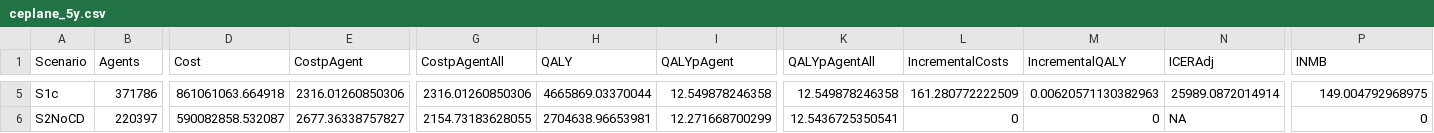
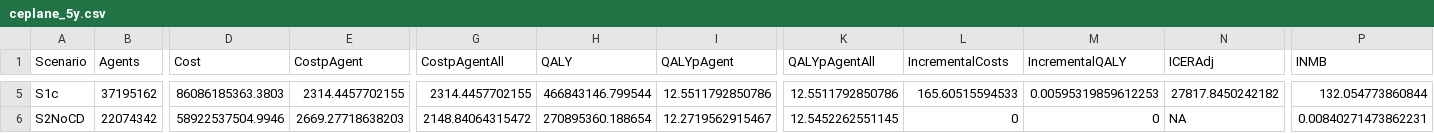
Before and after one commit to pythonhealthdatascience/stars-reproduce-johnson-2021, a CSV file: reproduction/outputs/ceplane_5y.csv, drawn as a sheet; only a part is shown, gaps mark what is left out; the diff covers the shown part only; the diff names each change by its address in the sheet, - before the commit and + after, or states it on an @@ line.

```diff
--- a/reproduction/outputs/ceplane_5y.csv
+++ b/reproduction/outputs/ceplane_5y.csv
-B5 (Agents): 371786
+B5 (Agents): 37195162
-D5 (Cost): 861061063.664918
+D5 (Cost): 86086185363.3803
-E5 (CostpAgent): 2316.01260850306
+E5 (CostpAgent): 2314.4457702155
-G5 (CostpAgentAll): 2316.01260850306
+G5 (CostpAgentAll): 2314.4457702155
-H5 (QALY): 4665869.03370044
+H5 (QALY): 466843146.799544
-I5 (QALYpAgent): 12.549878246358
+I5 (QALYpAgent): 12.5511792850786
-K5 (QALYpAgentAll): 12.549878246358
+K5 (QALYpAgentAll): 12.5511792850786
-L5 (IncrementalCosts): 161.280772222509
+L5 (IncrementalCosts): 165.60515594533
-M5 (IncrementalQALY): 0.00620571130382963
+M5 (IncrementalQALY): 0.00595319859612253
-N5 (ICERAdj): 25989.0872014914
+N5 (ICERAdj): 27817.8450242182
-P5 (INMB): 149.004792968975
+P5 (INMB): 132.054773860844
-B6 (Agents): 220397
+B6 (Agents): 22074342
-D6 (Cost): 590082858.532087
+D6 (Cost): 58922537504.9946
-E6 (CostpAgent): 2677.36338757827
+E6 (CostpAgent): 2669.27718638203
-G6 (CostpAgentAll): 2154.73183628055
+G6 (CostpAgentAll): 2148.84064315472
-H6 (QALY): 2704638.96653981
+H6 (QALY): 270895360.188654
-I6 (QALYpAgent): 12.271668700299
+I6 (QALYpAgent): 12.2719562915467
-K6 (QALYpAgentAll): 12.5436725350541
+K6 (QALYpAgentAll): 12.5452262551145
-P6 (INMB): 0
+P6 (INMB): 0.00840271473862231
```
Also changed, not shown: 121 edited cells elsewhere in this file, reproduction/outputs/s1.csv, reproduction/outputs/s1_5y.csv, 11 other files.
